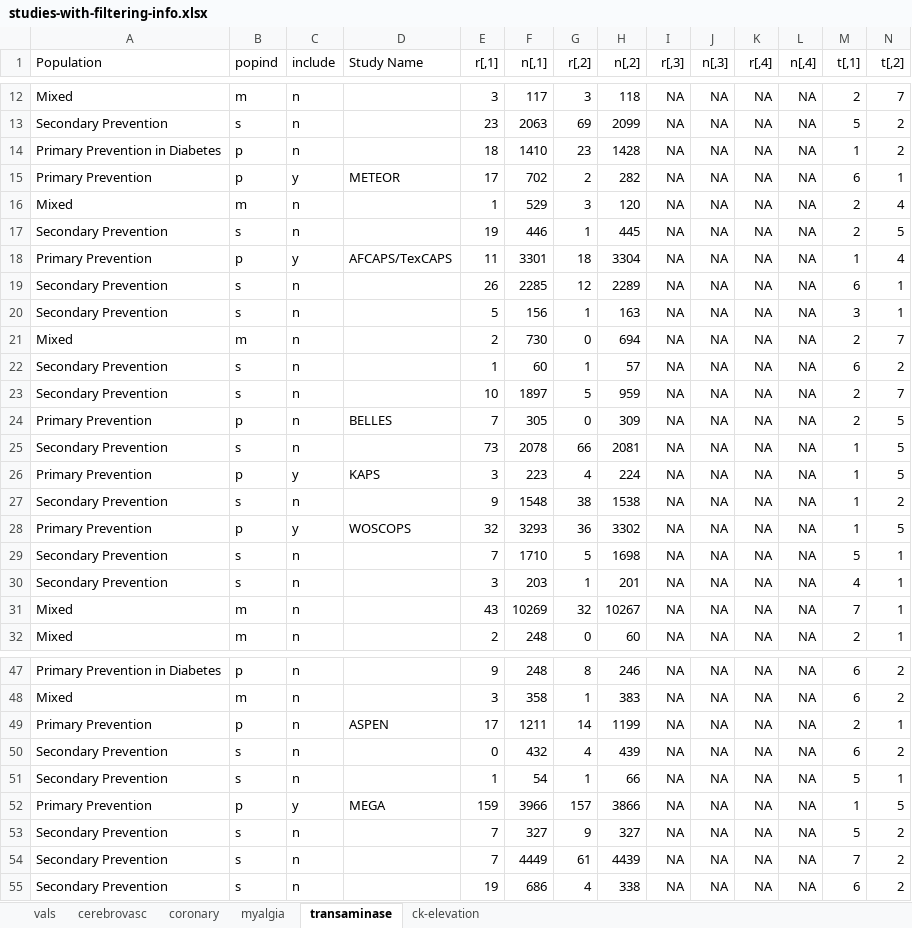
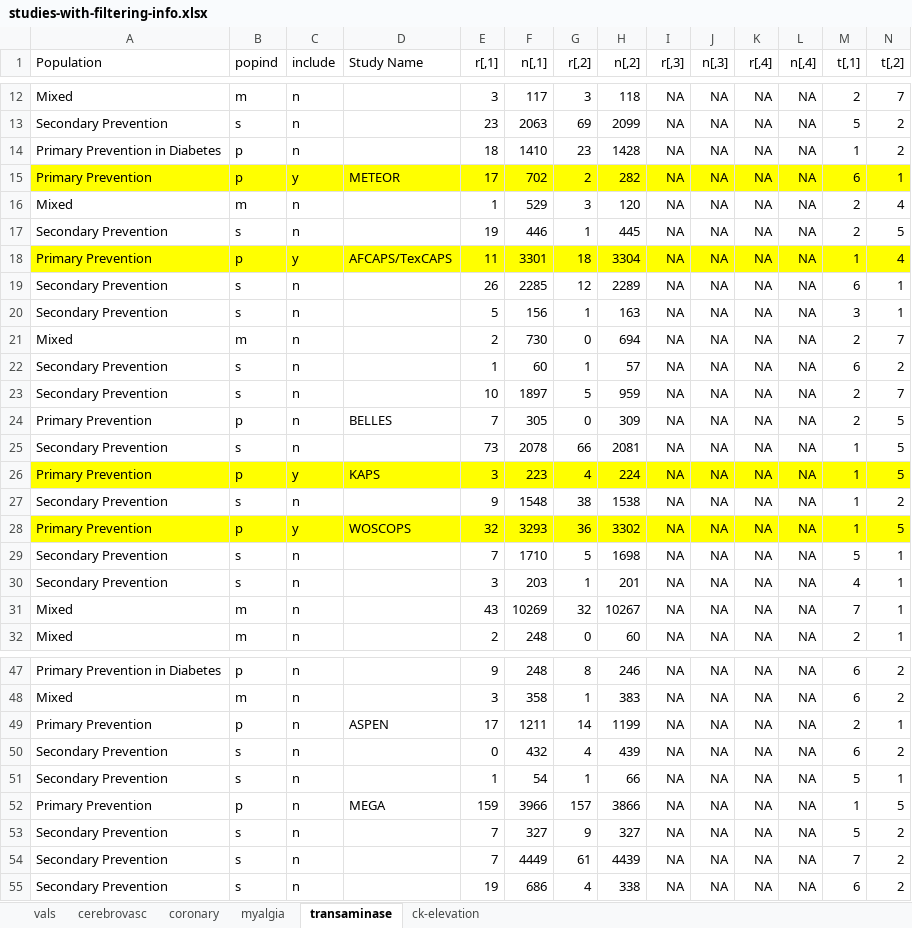
Before and after one commit to tommite/pub-statins-br, an Excel workbook: data/studies-with-filtering-info.xlsx, sheet transaminase, drawn as a sheet; only a part is shown, gaps mark what is left out; values as stored, in another font and other column widths than the file's, no borders; the diff covers the shown part only; the diff names each change by its address in the sheet, - before the commit and + after, or states it on an @@ line.

Commit message:
Update data with Douwe's selection
 - includes changing myalgia event rate in WOSCOPS

```diff
--- a/data/studies-with-filtering-info.xlsx (sheet transaminase)
+++ b/data/studies-with-filtering-info.xlsx (sheet transaminase)
-A15:N15 fill: none
+A15:N15 fill: #FFFF00
-A18:N18 fill: none
+A18:N18 fill: #FFFF00
-A26:N26 fill: none
+A26:N26 fill: #FFFF00
-A28:N28 fill: none
+A28:N28 fill: #FFFF00
-C52 (include): y
+C52 (include): n
```
Also changed, not shown: cell formats elsewhere in this sheet, sheet coronary, sheet ck-elevation, sheet cerebrovasc, sheet myalgia.
